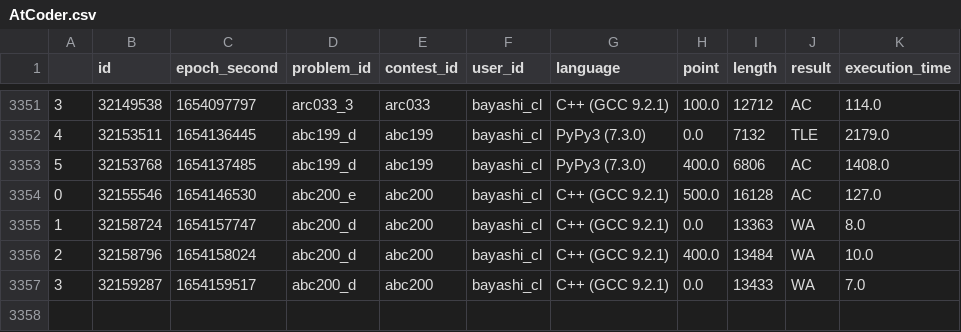
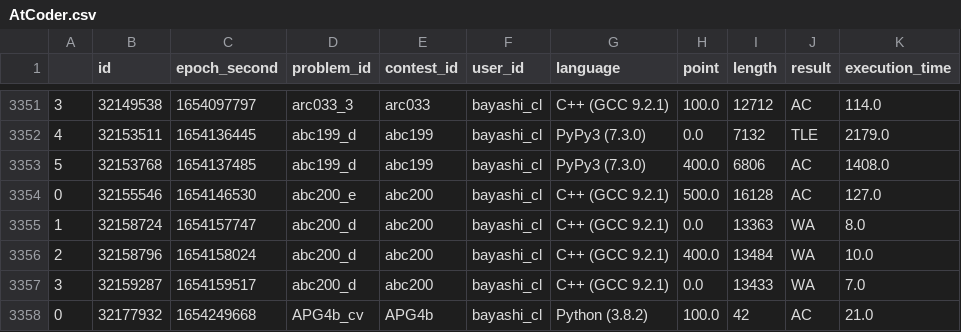
Before and after one commit to bayashi-cl/procon-submission, a CSV file: data/AtCoder.csv, drawn as a sheet; only a part is shown, gaps mark what is left out.

Commit message:
update Atcoder.csv

```diff
--- a/data/AtCoder.csv
+++ b/data/AtCoder.csv
@@ -3357 +3357,2 @@
 3,32159287,1654159517,abc200_d,abc200,bayashi_cl,C++ (GCC 9.2.1),0.0,13433,WA,7.0
+0,32177932,1654249668,APG4b_cv,APG4b,bayashi_cl,Python (3.8.2),100.0,42,AC,21.0
```
